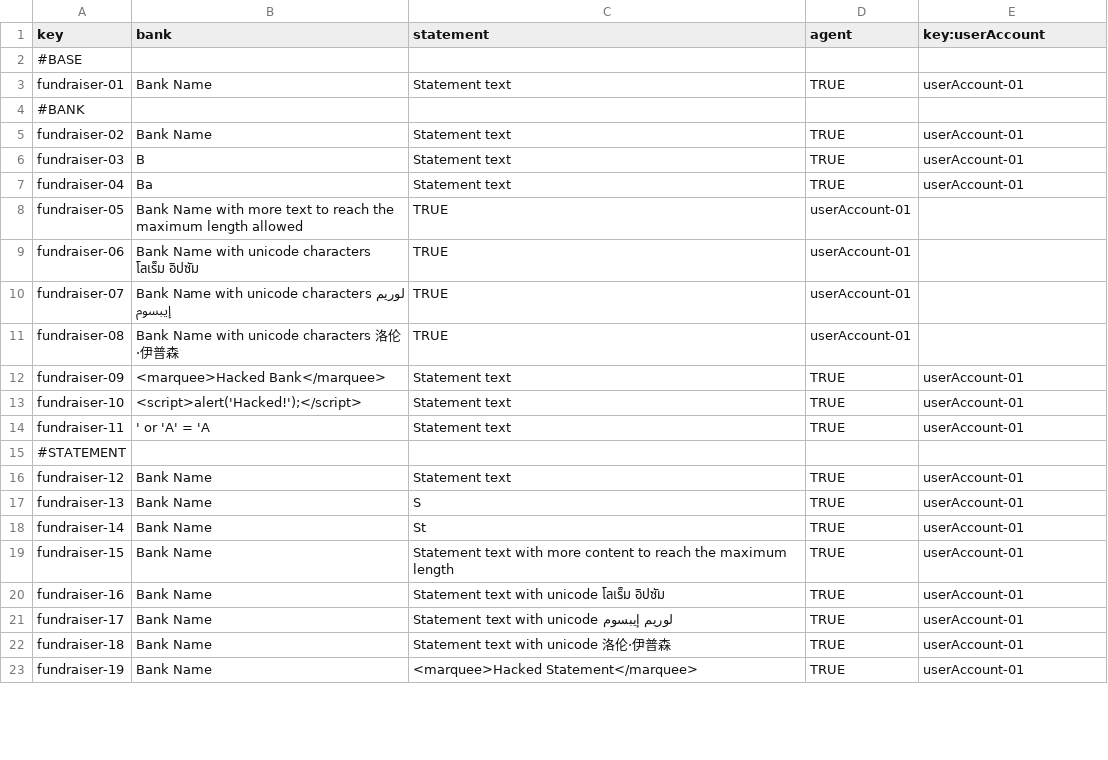
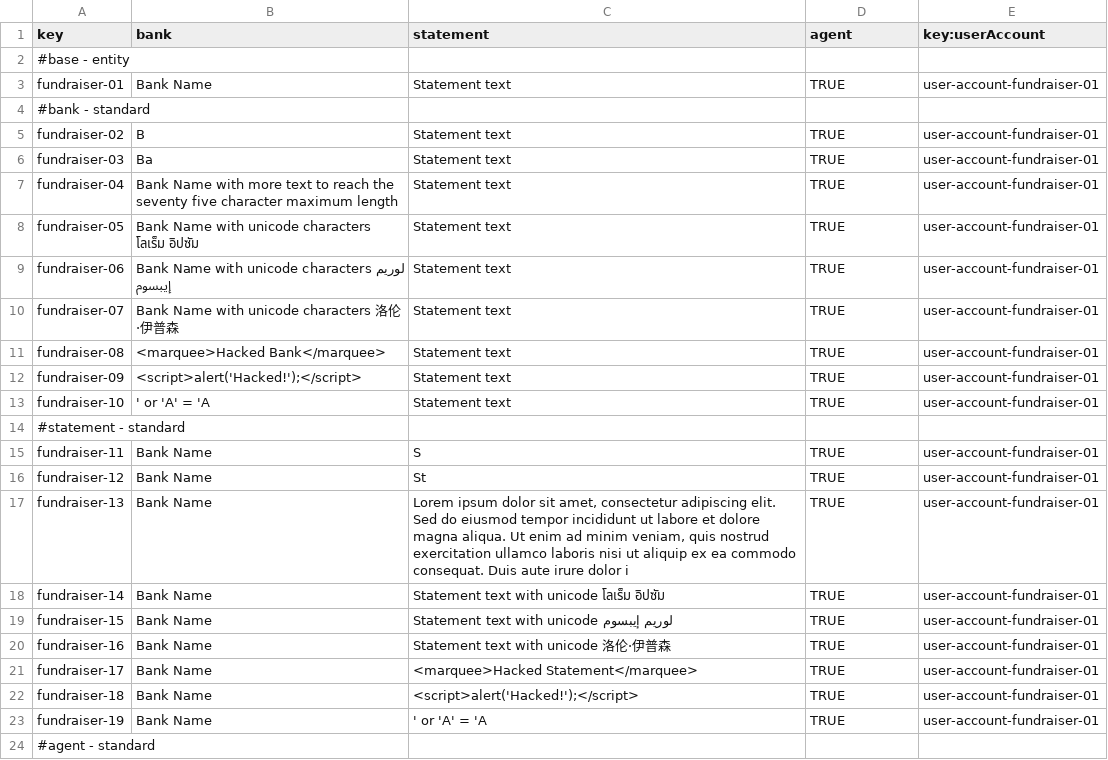
Before and after one commit to Flamyon/Acme-Starters, a CSV file: src/main/resources/WEB-INF/data/sample/batch-01/fundraiser.csv, drawn as a sheet; only a part is shown; the diff covers the shown part only.

```diff
--- a/src/main/resources/WEB-INF/data/sample/batch-01/fundraiser.csv
+++ b/src/main/resources/WEB-INF/data/sample/batch-01/fundraiser.csv
@@ -1,23 +1,24 @@
 key,bank,statement,agent,key:userAccount
-#BASE,"","","",""
-fundraiser-01,Bank Name,"Statement text",TRUE,userAccount-01
-#BANK,"","","",""
-fundraiser-02,Bank Name,"Statement text",TRUE,userAccount-01
-fundraiser-03,"B","Statement text",TRUE,userAccount-01
-fundraiser-04,"Ba","Statement text",TRUE,userAccount-01
-fundraiser-05,"Bank Name with more text to reach the maximum length allowed",TRUE,userAccount-01
-fundraiser-06,"Bank Name with unicode characters โลเร็ม อิปซัม",TRUE,userAccount-01
-fundraiser-07,"Bank Name with unicode characters لوريم إيبسوم",TRUE,userAccount-01
-fundraiser-08,"Bank Name with unicode characters 洛伦·伊普森",TRUE,userAccount-01
-fundraiser-09,<marquee>Hacked Bank</marquee>,"Statement text",TRUE,userAccount-01
-fundraiser-10,<script>alert('Hacked!');</script>,"Statement text",TRUE,userAccount-01
-fundraiser-11,' or 'A' = 'A,"Statement text",TRUE,userAccount-01
-#STATEMENT,"","","",""
-fundraiser-12,Bank Name,"Statement text",TRUE,userAccount-01
-fundraiser-13,Bank Name,"S",TRUE,userAccount-01
-fundraiser-14,Bank Name,"St",TRUE,userAccount-01
-fundraiser-15,Bank Name,"Statement text with more content to reach the maximum length",TRUE,userAccount-01
-fundraiser-16,Bank Name,"Statement text with unicode โลเร็ม อิปซัม",TRUE,userAccount-01
-fundraiser-17,Bank Name,"Statement text with unicode لوريم إيبسوم",TRUE,userAccount-01
-fundraiser-18,Bank Name,"Statement text with unicode 洛伦·伊普森",TRUE,userAccount-01
-fundraiser-19,Bank Name,<marquee>Hacked Statement</marquee>,TRUE,userAccount-01
+#base - entity
+fundraiser-01,Bank Name,"Statement text",TRUE,user-account-fundraiser-01
+#bank - standard
+fundraiser-02,"B","Statement text",TRUE,user-account-fundraiser-01
+fundraiser-03,"Ba","Statement text",TRUE,user-account-fundraiser-01
+fundraiser-04,"Bank Name with more text to reach the seventy five character maximum length","Statement text",TRUE,user-account-fundraiser-01
+fundraiser-05,"Bank Name with unicode characters โลเร็ม อิปซัม","Statement text",TRUE,user-account-fundraiser-01
+fundraiser-06,"Bank Name with unicode characters لوريم إيبسوم","Statement text",TRUE,user-account-fundraiser-01
+fundraiser-07,"Bank Name with unicode characters 洛伦·伊普森","Statement text",TRUE,user-account-fundraiser-01
+fundraiser-08,<marquee>Hacked Bank</marquee>,"Statement text",TRUE,user-account-fundraiser-01
+fundraiser-09,<script>alert('Hacked!');</script>,"Statement text",TRUE,user-account-fundraiser-01
+fundraiser-10,' or 'A' = 'A,"Statement text",TRUE,user-account-fundraiser-01
+#statement - standard
+fundraiser-11,Bank Name,"S",TRUE,user-account-fundraiser-01
+fundraiser-12,Bank Name,"St",TRUE,user-account-fundraiser-01
+fundraiser-13,Bank Name,"Lorem ipsum dolor sit amet, consectetur adipiscing elit. Sed do eiusmod tempor incididunt ut labore et dolore magna aliqua. Ut enim ad minim veniam, quis nostrud exercitation ullamco laboris nisi ut aliquip ex ea commodo consequat. Duis aute irure dolor i",TRUE,user-account-fundraiser-01
+fundraiser-14,Bank Name,"Statement text with unicode โลเร็ม อิปซัม",TRUE,user-account-fundraiser-01
+fundraiser-15,Bank Name,"Statement text with unicode لوريم إيبسوم",TRUE,user-account-fundraiser-01
+fundraiser-16,Bank Name,"Statement text with unicode 洛伦·伊普森",TRUE,user-account-fundraiser-01
+fundraiser-17,Bank Name,<marquee>Hacked Statement</marquee>,TRUE,user-account-fundraiser-01
+fundraiser-18,Bank Name,<script>alert('Hacked!');</script>,TRUE,user-account-fundraiser-01
+fundraiser-19,Bank Name,' or 'A' = 'A,TRUE,user-account-fundraiser-01
+#agent - standard
```
Also changed, not shown: 1 added row, 5 removed rows and 8 edited cells elsewhere in this file, src/main/resources/WEB-INF/data/errata/batch-01/strategy.csv, src/main/resources/WEB-INF/data/errata/batch-01/tactic.csv, 4 other files.
